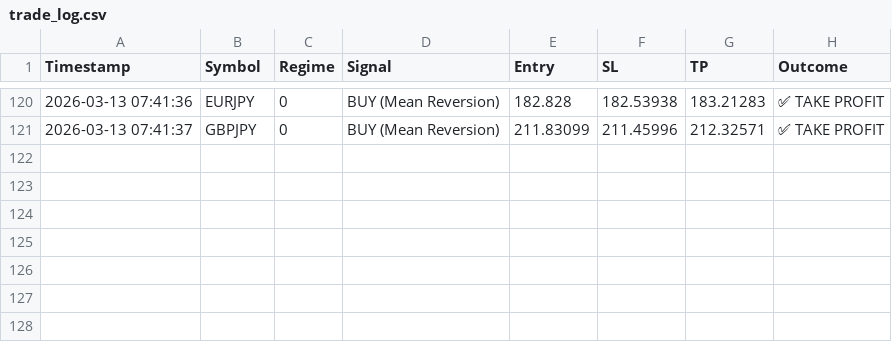
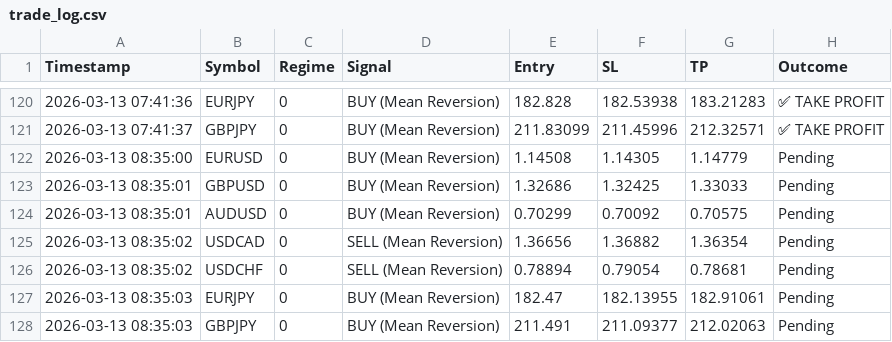
Before and after one commit to ykclassic/Delphi-Oracle-2, a CSV file: logs/trade_log.csv, drawn as a sheet; only a part is shown, gaps mark what is left out.

Commit message:
📊 Update: Performance Logs [skip ci]

```diff
--- a/logs/trade_log.csv
+++ b/logs/trade_log.csv
@@ -121 +121,8 @@ Timestamp,Symbol,Regime,Signal,Entry,SL,TP,Outcome
 2026-03-13 07:41:37,GBPJPY,0,BUY (Mean Reversion),211.83099,211.45996,212.32571,✅ TAKE PROFIT
+2026-03-13 08:35:00,EURUSD,0,BUY (Mean Reversion),1.14508,1.14305,1.14779,Pending
+2026-03-13 08:35:01,GBPUSD,0,BUY (Mean Reversion),1.32686,1.32425,1.33033,Pending
+2026-03-13 08:35:01,AUDUSD,0,BUY (Mean Reversion),0.70299,0.70092,0.70575,Pending
+2026-03-13 08:35:02,USDCAD,0,SELL (Mean Reversion),1.36656,1.36882,1.36354,Pending
+2026-03-13 08:35:02,USDCHF,0,SELL (Mean Reversion),0.78894,0.79054,0.78681,Pending
+2026-03-13 08:35:03,EURJPY,0,BUY (Mean Reversion),182.47,182.13955,182.91061,Pending
+2026-03-13 08:35:03,GBPJPY,0,BUY (Mean Reversion),211.491,211.09377,212.02063,Pending
```
